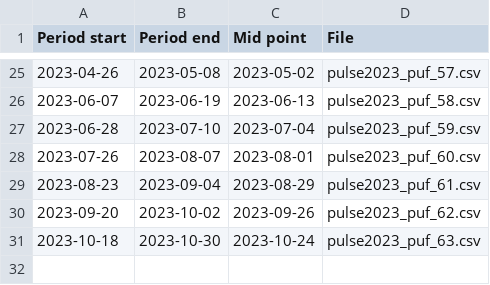
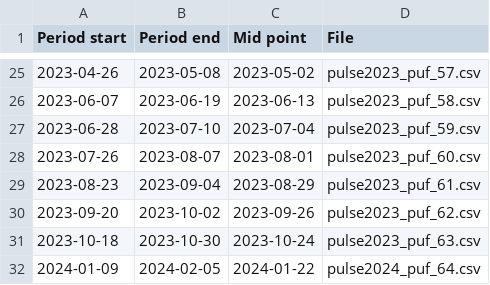
Before and after one commit to simontegg/usa_trans_id, a CSV file: data/index.csv, drawn as a sheet; only a part is shown, gaps mark what is left out.

```diff
--- a/data/index.csv
+++ b/data/index.csv
@@ -31 +31,2 @@ Period start,Period end,Mid point,File
 2023-10-18,2023-10-30,2023-10-24,pulse2023_puf_63.csv
+2024-01-09,2024-02-05,2024-01-22,pulse2024_puf_64.csv
```
Also changed, not shown: results/18_24_trans_id.csv, 10 other files.
